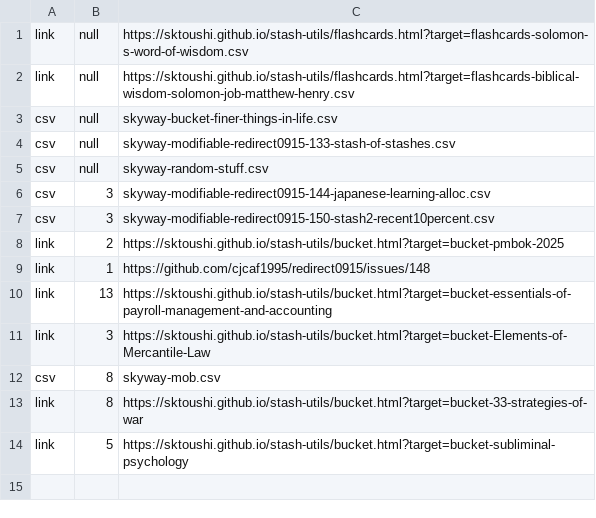
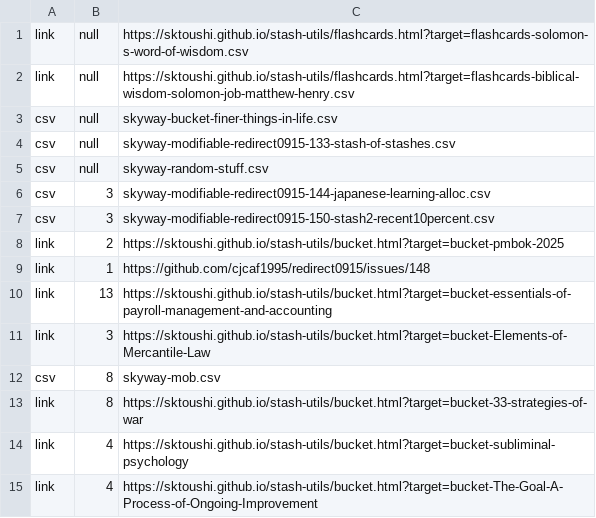
Before and after one commit to sktoushi/stash-utils, a CSV file: skyway-main-202503.csv, drawn as a sheet.

Commit message:
Update skyway-main-202503.csv

```diff
--- a/skyway-main-202503.csv
+++ b/skyway-main-202503.csv
@@ -13,2 +13,3 @@ csv,8,skyway-mob.csv
 link,8,https://sktoushi.github.io/stash-utils/bucket.html?target=bucket-33-strategies-of-war
-link,5,https://sktoushi.github.io/stash-utils/bucket.html?target=bucket-subliminal-psychology
+link,4,https://sktoushi.github.io/stash-utils/bucket.html?target=bucket-subliminal-psychology
+link,4,https://sktoushi.github.io/stash-utils/bucket.html?target=bucket-The-Goal-A-Process-of-Ongoing-Improvement
```
